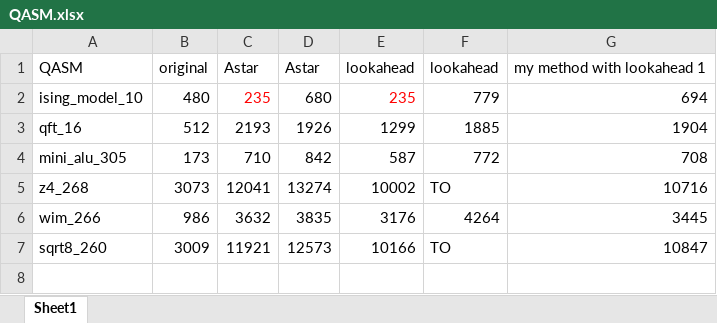
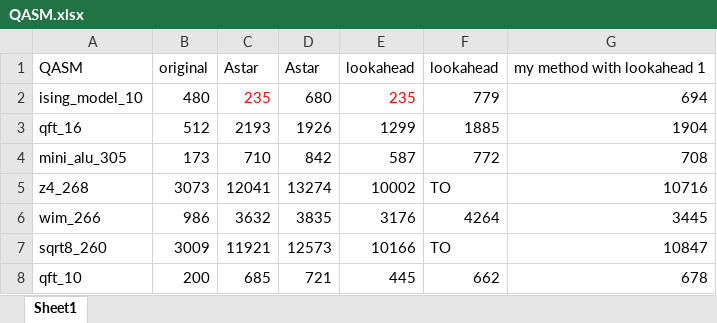
Before and after one commit to BensonZhou1991/circuittransform, an Excel workbook: result/QASM.xlsx, sheet Sheet1, drawn as a sheet; values as stored, in another font and other column widths than the file's, no borders; the diff names each change by its address in the sheet, - before the commit and + after, or states it on an @@ line.

```diff
--- a/result/QASM.xlsx (sheet Sheet1)
+++ b/result/QASM.xlsx (sheet Sheet1)
+row 8: qft_10 | 200 | 685 | 721 | 445 | 662 | 678
```
Also changed, not shown: 12 other files.
